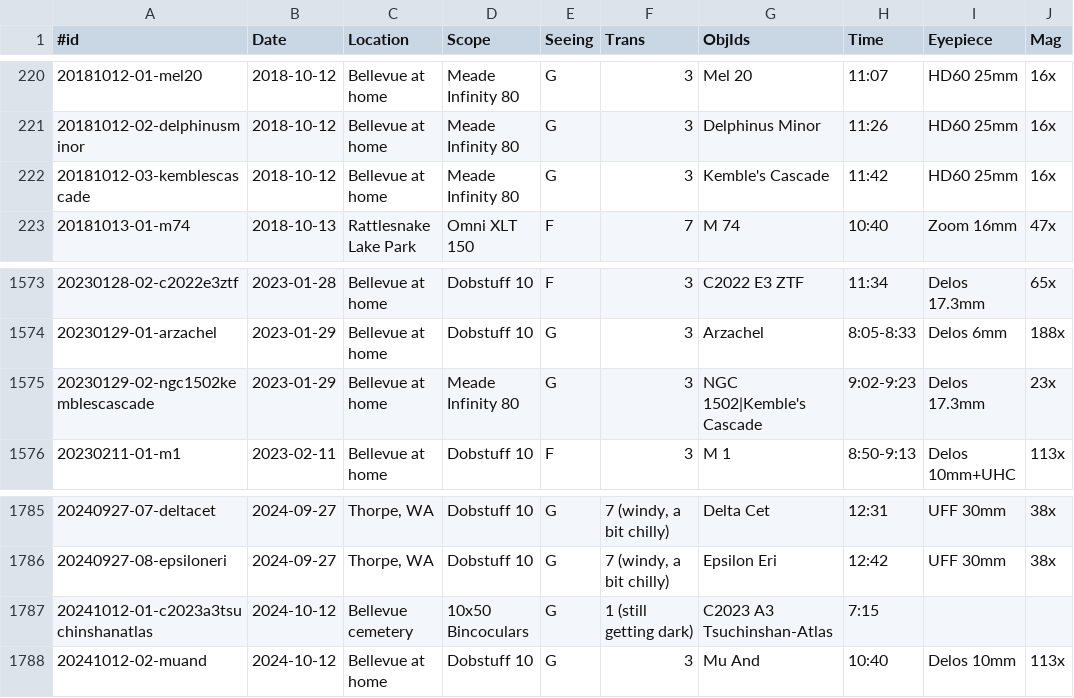
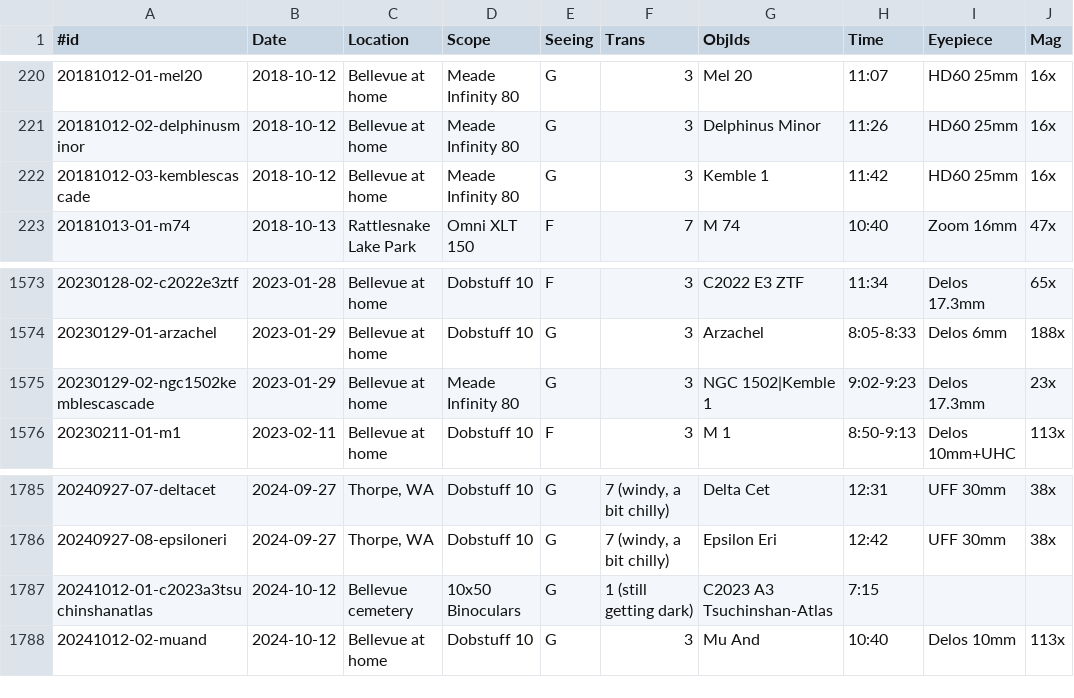
Before and after one commit to jonathanacross/astrodb, a TSV file: data/observations.tsv, drawn as a sheet; only a part is shown, gaps mark what is left out; the diff names each change by its address in the sheet, - before the commit and + after, or states it on an @@ line.

```diff
--- a/data/observations.tsv
+++ b/data/observations.tsv
-G222 (ObjIds): Kemble's Cascade
+G222 (ObjIds): Kemble 1
-G1575 (ObjIds): NGC 1502|Kemble's Cascade
+G1575 (ObjIds): NGC 1502|Kemble 1
-D1787 (Scope): 10x50 Bincoculars
+D1787 (Scope): 10x50 Binoculars
```
Also changed, not shown: data/objects.tsv, data/programs.tsv.
